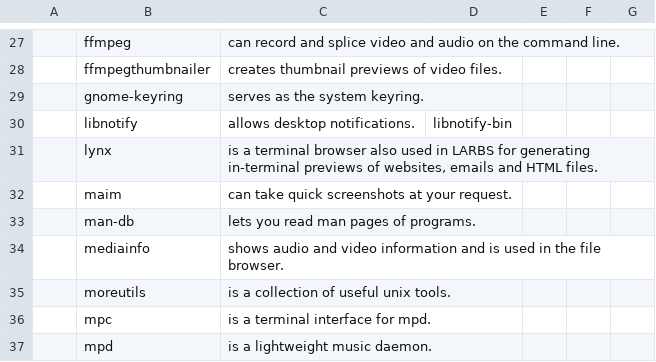
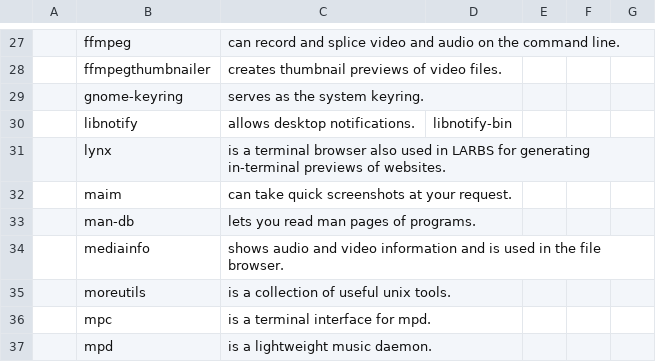
Before and after one commit to DavidVogelxyz/linux-installer, a CSV file: packages_dwm.csv, drawn as a sheet; only a part is shown, gaps mark what is left out; the diff covers the shown part only.

```diff
--- a/packages_dwm.csv
+++ b/packages_dwm.csv
@@ -30,3 +30,3 @@
 ,libnotify,"allows desktop notifications.",libnotify-bin,,,
-,lynx,"is a terminal browser also used in LARBS for generating in-terminal previews of websites, emails and HTML files.",,,,
+,lynx,"is a terminal browser also used in LARBS for generating in-terminal previews of websites.",,,,
 ,maim,"can take quick screenshots at your request.",,,,
```
Also changed, not shown: 41 edited cells elsewhere in this file, 3 other files.
